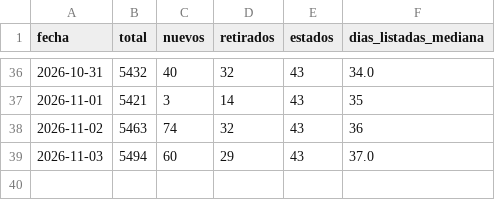
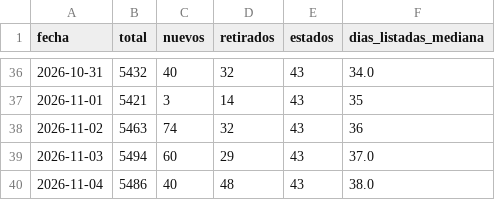
Before and after one commit to feralvro/Projects, a CSV file: data/historico.csv, drawn as a sheet; only a part is shown, gaps mark what is left out; the diff names each change by its address in the sheet, - before the commit and + after, or states it on an @@ line.

```diff
--- a/data/historico.csv
+++ b/data/historico.csv
+row 40: 2026-11-04 | 5486 | 40 | 48 | 43 | 38.0
```
Also changed, not shown: data/estados.csv, data/precios.csv, 14 other files.
